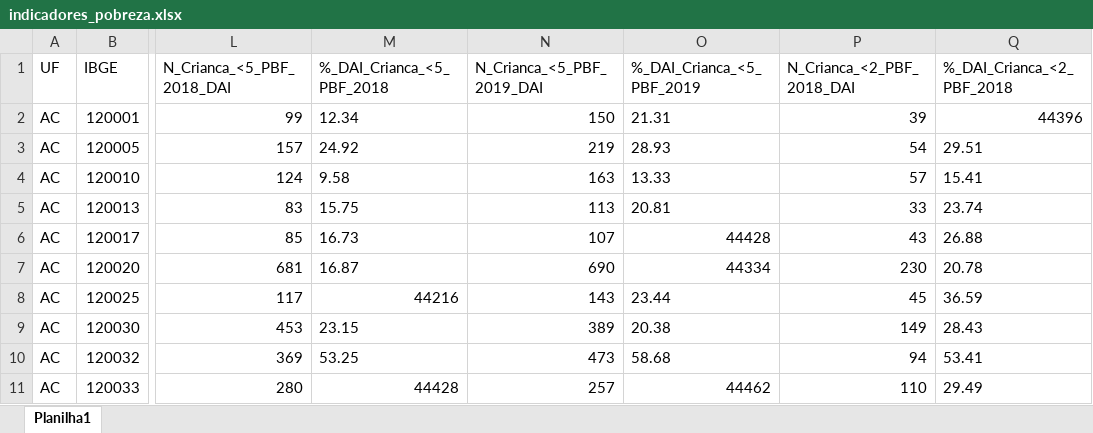
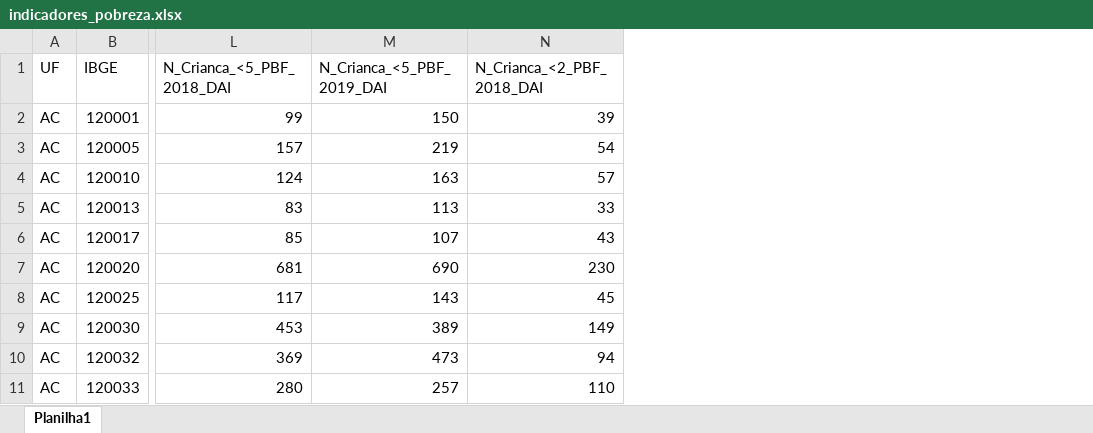
Before and after one commit to rafaeladesa/Pos_Enap, an Excel workbook: indicadores_pobreza.xlsx, sheet Planilha1, drawn as a sheet; only a part is shown, gaps mark what is left out; values as stored, in another font and other column widths than the file's, no borders; the diff names each change by its address in the sheet, - before the commit and + after, or states it on an @@ line.

Commit message:
Add files via upload

```diff
--- a/indicadores_pobreza.xlsx (sheet Planilha1)
+++ b/indicadores_pobreza.xlsx (sheet Planilha1)
-column M (%_DAI_Crianca_<5_PBF_2018), rows 2-11: 12.34 | 24.92 | 9.58 | 15.75 | 16.73 | 16.87 | 44216 | 23.15 | 53.25 | 44428
-column O (%_DAI_Crianca_<5_PBF_2019), rows 2-11: 21.31 | 28.93 | 13.33 | 20.81 | 44428 | 44334 | 23.44 | 20.38 | 58.68 | 44462
-column Q (%_DAI_Crianca_<2_PBF_2018), rows 2-11: 44396 | 29.51 | 15.41 | 23.74 | 26.88 | 20.78 | 36.59 | 28.43 | 53.41 | 29.49
```
